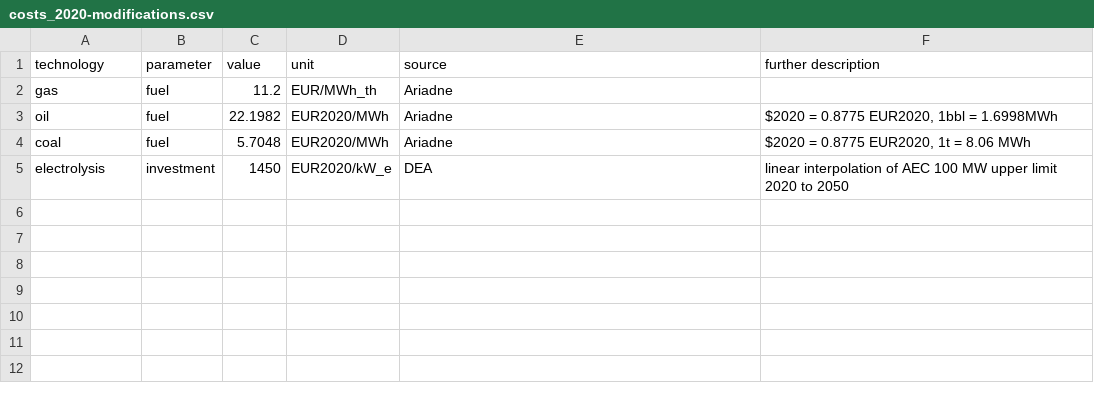
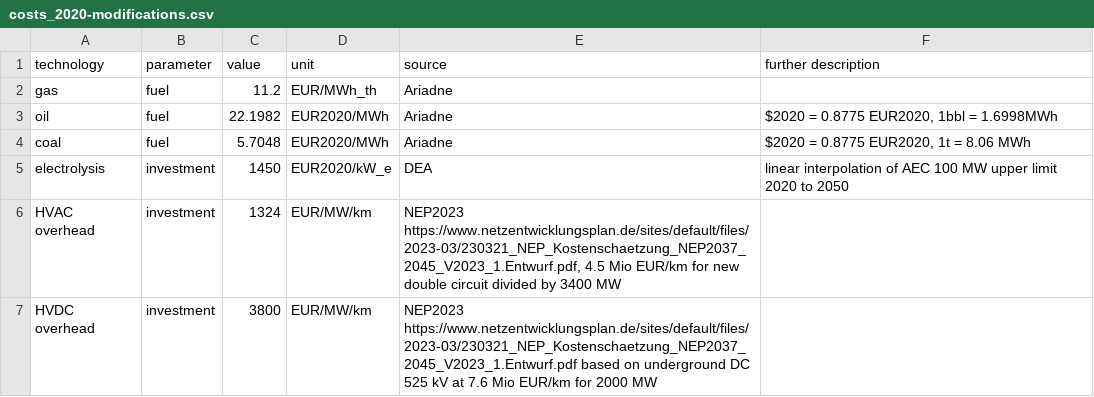
Before and after one commit to PyPSA/pypsa-ariadne, a CSV file: ariadne-data/costs_2020-modifications.csv, drawn as a sheet.

Commit message:
adjust AC and DC costs to the NEP2023
This raises costs by factor 3x, to account for higher costs in Germany
as well as recent inflation (it's a vendor's market).

```diff
--- a/ariadne-data/costs_2020-modifications.csv
+++ b/ariadne-data/costs_2020-modifications.csv
@@ -5 +5,3 @@ coal,fuel,5.7048,EUR2020/MWh,Ariadne,"$2020 = 0.8775 EUR2020, 1t = 8.06 MWh"
 electrolysis,investment,1450,EUR2020/kW_e,DEA,"linear interpolation of AEC 100 MW upper limit 2020 to 2050"
+HVAC overhead,investment,1324,EUR/MW/km,"NEP2023 https://www.netzentwicklungsplan.de/sites/default/files/2023-03/230321_NEP_Kostenschaetzung_NEP2037_2045_V2023_1.Entwurf.pdf, 4.5 Mio EUR/km for new double circuit divided by 3400 MW",
+HVDC overhead,investment,3800,EUR/MW/km,"NEP2023 https://www.netzentwicklungsplan.de/sites/default/files/2023-03/230321_NEP_Kostenschaetzung_NEP2037_2045_V2023_1.Entwurf.pdf based on underground DC 525 kV at 7.6 Mio EUR/km for 2000 MW",
```
Also changed, not shown: ariadne-data/costs_2025-modifications.csv, ariadne-data/costs_2030-modifications.csv, 8 other files.
